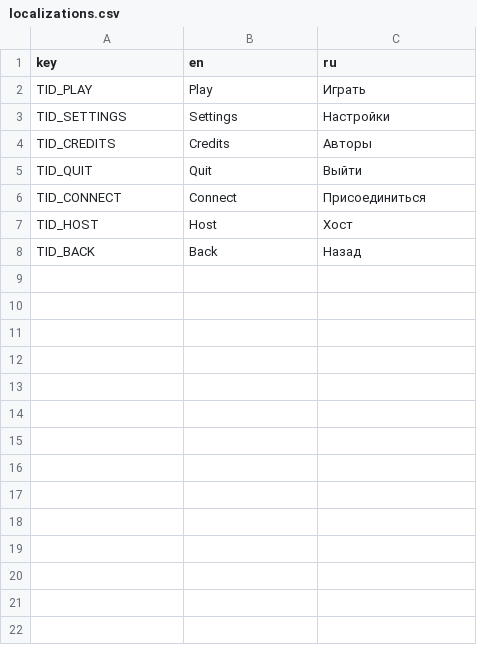
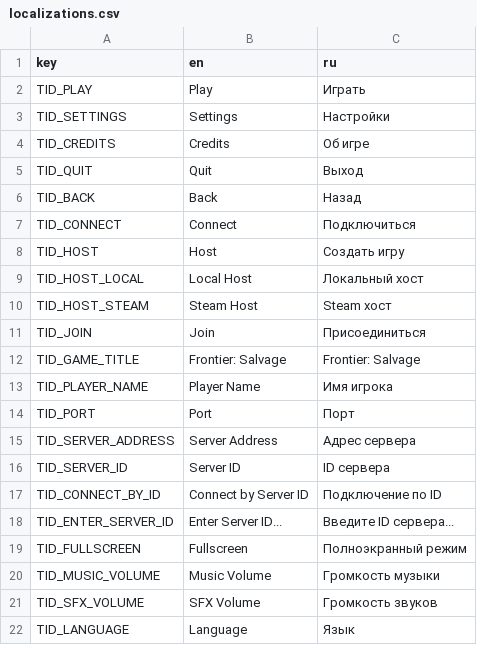
Before and after one commit to Kernelitt/Mindtorio, a CSV file: data/localizations.csv, drawn as a sheet; only a part is shown; the diff covers the shown part only.

```diff
--- a/data/localizations.csv
+++ b/data/localizations.csv
@@ -3,6 +3,20 @@ TID_PLAY,Play,Играть
 TID_SETTINGS,Settings,Настройки
-TID_CREDITS,Credits,Авторы
-TID_QUIT,Quit,Выйти
-TID_CONNECT,Connect,Присоединиться
-TID_HOST,Host,Хост
+TID_CREDITS,Credits,Об игре
+TID_QUIT,Quit,Выход
 TID_BACK,Back,Назад
+TID_CONNECT,Connect,Подключиться
+TID_HOST,Host,Создать игру
+TID_HOST_LOCAL,Local Host,Локальный хост
+TID_HOST_STEAM,Steam Host,Steam хост
+TID_JOIN,Join,Присоединиться
+TID_GAME_TITLE,Frontier: Salvage,Frontier: Salvage
+TID_PLAYER_NAME,Player Name,Имя игрока
+TID_PORT,Port,Порт
+TID_SERVER_ADDRESS,Server Address,Адрес сервера
+TID_SERVER_ID,Server ID,ID сервера
+TID_CONNECT_BY_ID,Connect by Server ID,Подключение по ID
+TID_ENTER_SERVER_ID,Enter Server ID...,Введите ID сервера...
+TID_FULLSCREEN,Fullscreen,Полноэкранный режим
+TID_MUSIC_VOLUME,Music Volume,Громкость музыки
+TID_SFX_VOLUME,SFX Volume,Громкость звуков
+TID_LANGUAGE,Language,Язык
```
Also changed, not shown: 48 added rows elsewhere in this file, 28 other files.
